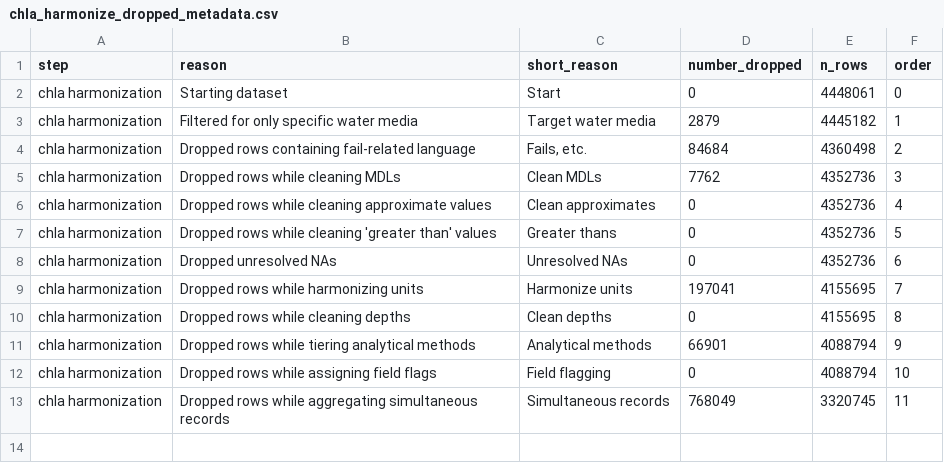
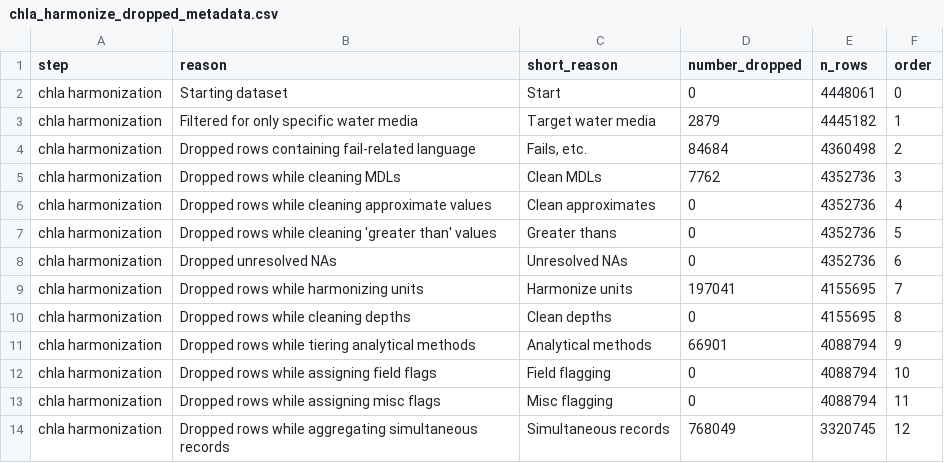
Before and after one commit to AquaSat/AquaMatch_harmonize_WQP, a CSV file: 3_harmonize/out/chla_harmonize_dropped_metadata.csv, drawn as a sheet.

Commit message:
Add misc flag

```diff
--- a/3_harmonize/out/chla_harmonize_dropped_metadata.csv
+++ b/3_harmonize/out/chla_harmonize_dropped_metadata.csv
@@ -12,2 +12,3 @@ chla harmonization,Dropped rows while tiering analytical methods,Analytical meth
 chla harmonization,Dropped rows while assigning field flags,Field flagging,0,4088794,10
-chla harmonization,Dropped rows while aggregating simultaneous records,Simultaneous records,768049,3320745,11
+chla harmonization,Dropped rows while assigning misc flags,Misc flagging,0,4088794,11
+chla harmonization,Dropped rows while aggregating simultaneous records,Simultaneous records,768049,3320745,12
```
Also changed, not shown: 15 other files.
